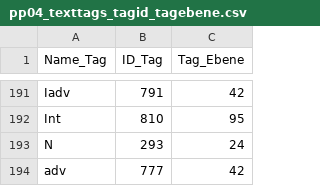
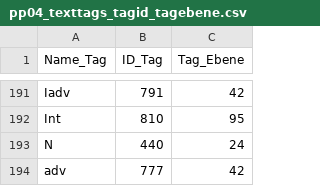
Before and after one commit to german-in-austria/dioeDB, a CSV file: app/AnnotationsDB/fx/pp04_texttags_tagid_tagebene.csv, drawn as a sheet; only a part is shown, gaps mark what is left out.

Commit message:
AnnotationsDB -> Tag Import -> Übersetzungstabelle aktualisiert.

```diff
--- a/app/AnnotationsDB/fx/pp04_texttags_tagid_tagebene.csv
+++ b/app/AnnotationsDB/fx/pp04_texttags_tagid_tagebene.csv
@@ -192,3 +192,3 @@ Iadv;791;42
 Int;810;95
-N;293;24
+N;440;24
 adv;777;42
```
